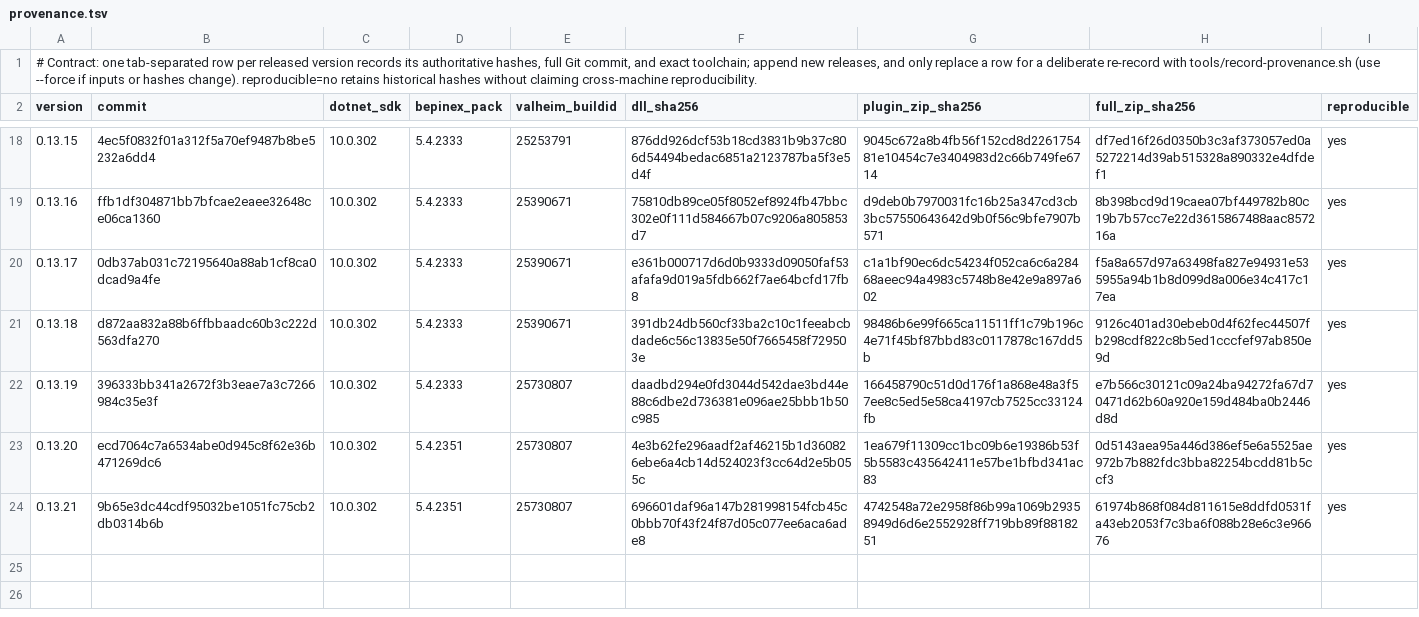
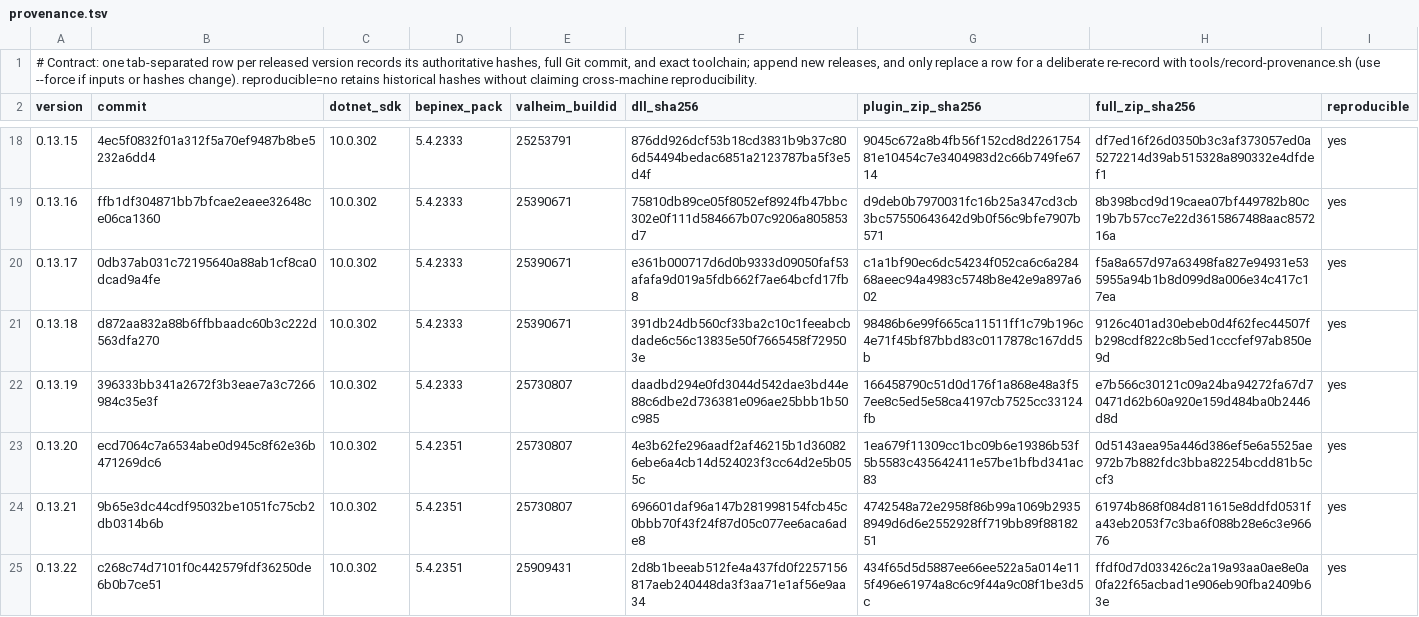
Before and after one commit to Wolfskii/ValheimWorldMap, a TSV file: tools/release/provenance.tsv, drawn as a sheet; only a part is shown, gaps mark what is left out; the diff names each change by its address in the sheet, - before the commit and + after, or states it on an @@ line.

Commit message:
Record 0.13.22 contract pass and provenance on Valheim build 25909431, including the Thunderstore build

```diff
--- a/tools/release/provenance.tsv
+++ b/tools/release/provenance.tsv
+row 25: 0.13.22 | c268c74d7101f0c442579fdf36250de6b0b7ce51 | 10.0.302 | 5.4.2351 | 25909431 | 2d8b1beeab512fe4a437fd0f2257156817aeb240448da3f3aa71e1af56e9aa34 | 434f65d5d5887ee66ee522a5a014e115f496e61974a8c6c9f44a9c08f1be3d5c | ffdf0d7d033426c2a19a93aa0ae8e0a0fa22f65acbad1e906eb90fba2409b63e | yes
```
Also changed, not shown: tools/release/thunderstore-provenance.tsv, 1 other file.
